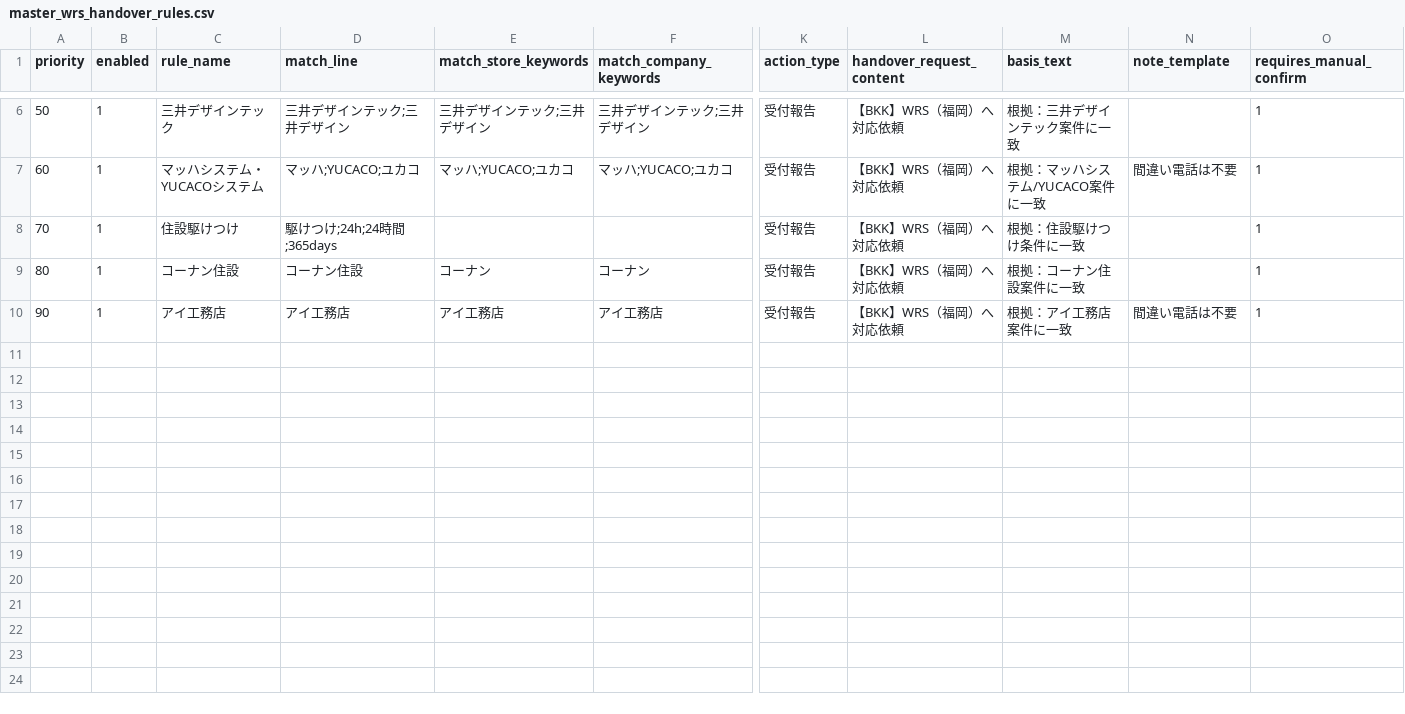
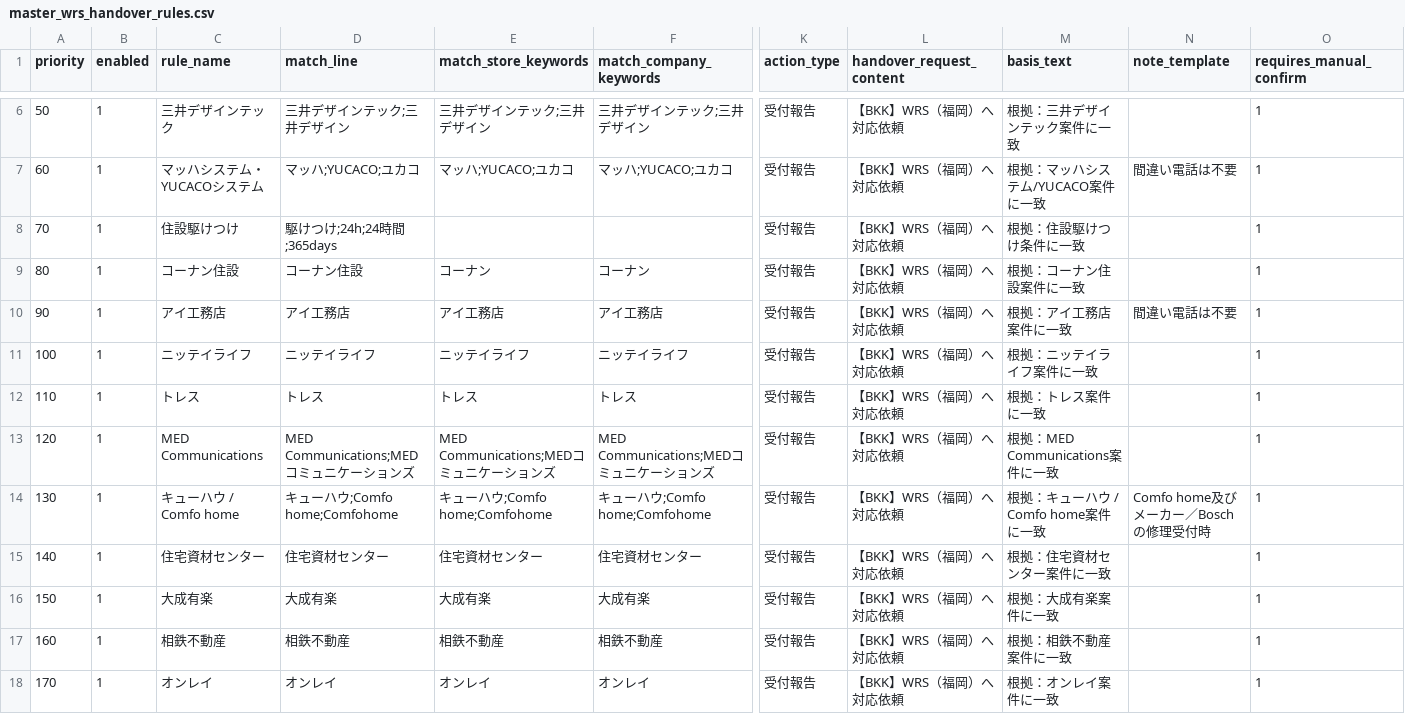
Before and after one commit to shigeki2026-tech/WRT-helpr, a CSV file: data/master_wrs_handover_rules.csv, drawn as a sheet; only a part is shown, gaps mark what is left out; rows hold the shown columns only; the diff covers the shown part only; the diff names each change by its address in the sheet, - before the commit and + after, or states it on an @@ line.

```diff
--- a/data/master_wrs_handover_rules.csv
+++ b/data/master_wrs_handover_rules.csv
+row 11: 100 | 1 | ニッテイライフ | ニッテイライフ | ニッテイライフ | ニッテイライフ | 受付報告 | 【BKK】WRS（福岡）へ対応依頼 | 根拠：ニッテイライフ案件に一致 |  | 1
+row 12: 110 | 1 | トレス | トレス | トレス | トレス | 受付報告 | 【BKK】WRS（福岡）へ対応依頼 | 根拠：トレス案件に一致 |  | 1
+row 13: 120 | 1 | MED Communications | MED Communications;MEDコミュニケーションズ | MED Communications;MEDコミュニケーションズ | MED Communications;MEDコミュニケーションズ | 受付報告 | 【BKK】WRS（福岡）へ対応依頼 | 根拠：MED Communications案件に一致 |  | 1
+row 14: 130 | 1 | キューハウ / Comfo home | キューハウ;Comfo home;Comfohome | キューハウ;Comfo home;Comfohome | キューハウ;Comfo home;Comfohome | 受付報告 | 【BKK】WRS（福岡）へ対応依頼 | 根拠：キューハウ / Comfo home案件に一致 | Comfo home及びメーカー／Boschの修理受付時 | 1
+row 15: 140 | 1 | 住宅資材センター | 住宅資材センター | 住宅資材センター | 住宅資材センター | 受付報告 | 【BKK】WRS（福岡）へ対応依頼 | 根拠：住宅資材センター案件に一致 |  | 1
+row 16: 150 | 1 | 大成有楽 | 大成有楽 | 大成有楽 | 大成有楽 | 受付報告 | 【BKK】WRS（福岡）へ対応依頼 | 根拠：大成有楽案件に一致 |  | 1
+row 17: 160 | 1 | 相鉄不動産 | 相鉄不動産 | 相鉄不動産 | 相鉄不動産 | 受付報告 | 【BKK】WRS（福岡）へ対応依頼 | 根拠：相鉄不動産案件に一致 |  | 1
+row 18: 170 | 1 | オンレイ | オンレイ | オンレイ | オンレイ | 受付報告 | 【BKK】WRS（福岡）へ対応依頼 | 根拠：オンレイ案件に一致 |  | 1
```
Also changed, not shown: 8 added rows elsewhere in this file, data/master_vendor_rules.csv, 3 other files.
